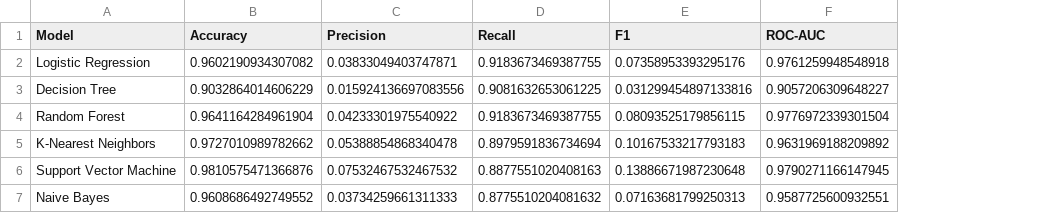
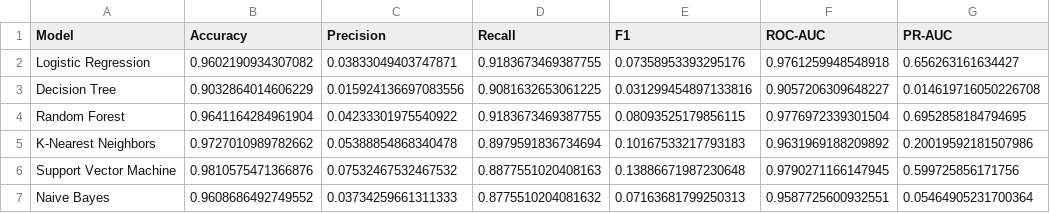
Before and after one commit to ArjoGhosh12/Credit-Card-Fraud-detection, a CSV file: results/baseline_results.csv, drawn as a sheet; the diff names each change by its address in the sheet, - before the commit and + after, or states it on an @@ line.

Commit message:
Added Recall-Precision as a metric and found the best model as Random Forest Classifier

```diff
--- a/results/baseline_results.csv
+++ b/results/baseline_results.csv
+column G (PR-AUC), rows 2-7: 0.656263161634427 | 0.014619716050226708 | 0.6952858184794695 | 0.20019592181507986 | 0.599725856171756 | 0.05464905231700364
```
Also changed, not shown: results/hyperparameter_tuning_results.csv, 8 other files.
